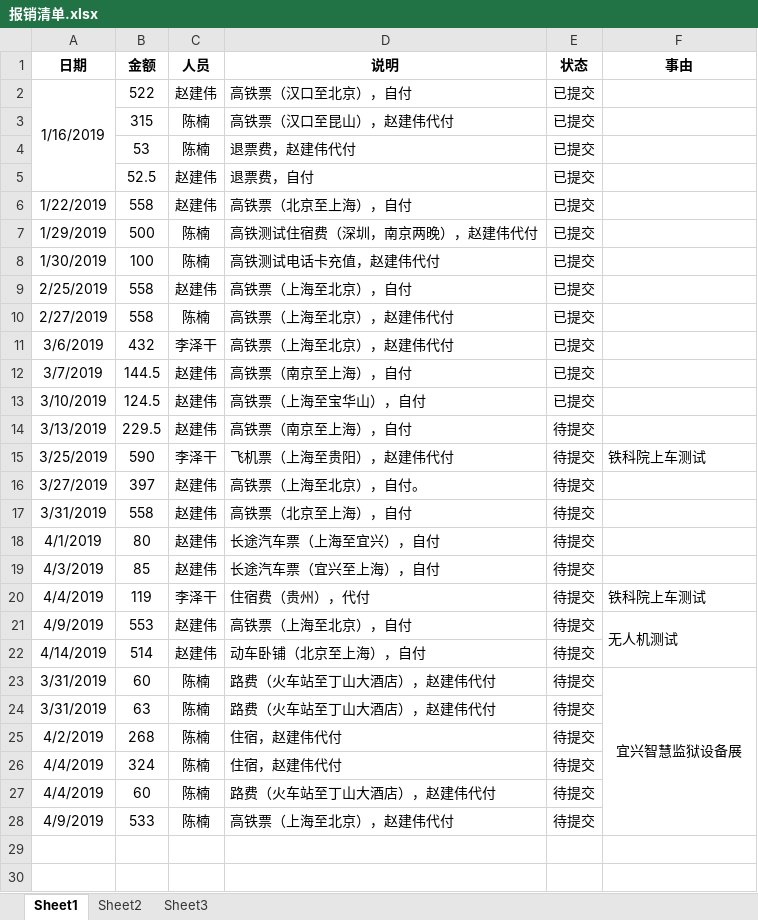
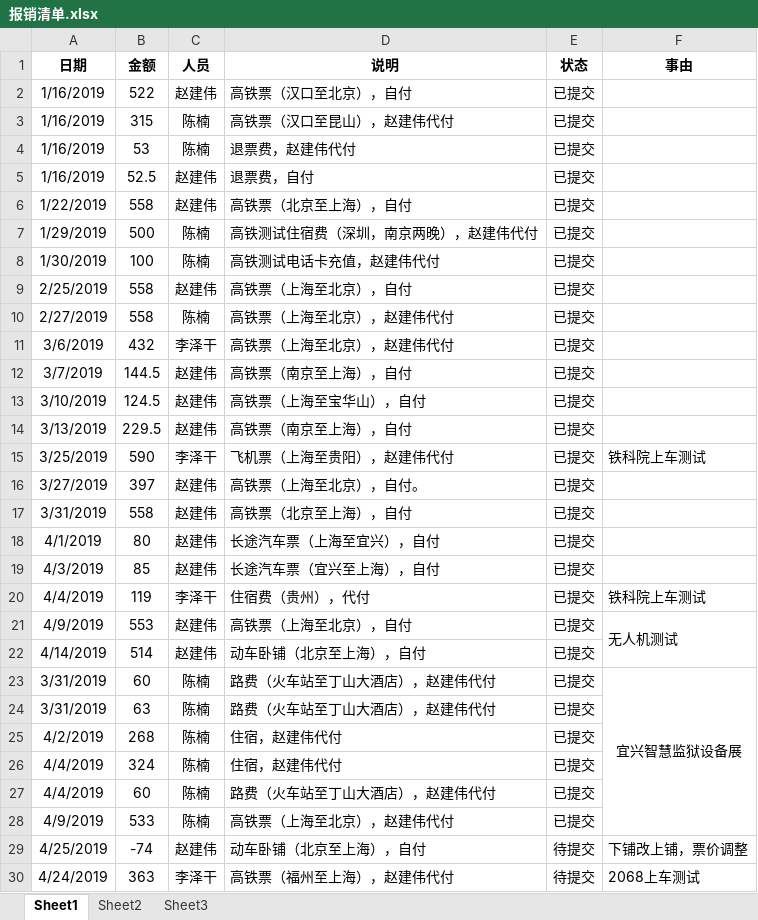
Before and after one commit to zjwlinux/TextFile, an Excel workbook: 报销/报销清单.xlsx, sheet Sheet1, drawn as a sheet; values as stored, in another font and other column widths than the file's, no borders; removed rows and columns are numbered as before the commit, all else as after; the diff names each change by its address in the sheet, - before the commit and + after, or states it on an @@ line.

```diff
--- a/报销/报销清单.xlsx (sheet Sheet1)
+++ b/报销/报销清单.xlsx (sheet Sheet1)
-A2:A5 merged
-A3:A5 (日期): (empty)
+A3:A5 (日期): 1/16/2019
-E14:E28 (状态): 待提交
+E14:E28 (状态): 已提交
+row 29: 4/25/2019 | -74 | 赵建伟 | 动车卧铺（北京至上海），自付 | 待提交 | 下铺改上铺，票价调整
+row 30: 4/24/2019 | 363 | 李泽干 | 高铁票（福州至上海），赵建伟代付 | 待提交 | 2068上车测试
```
Also changed, not shown: 报销/提交历史/报销20190412.xlsx, 4 other files.
